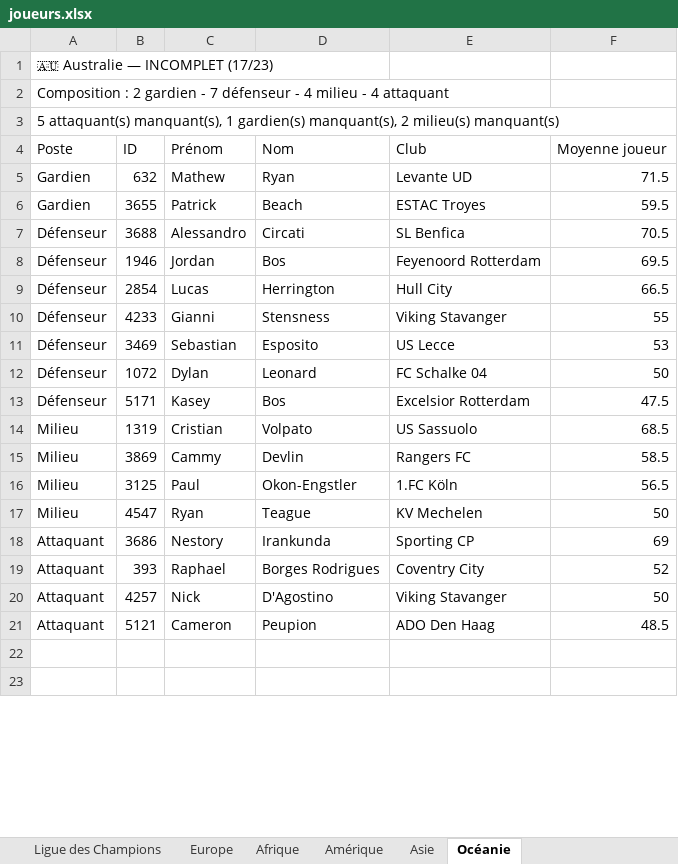
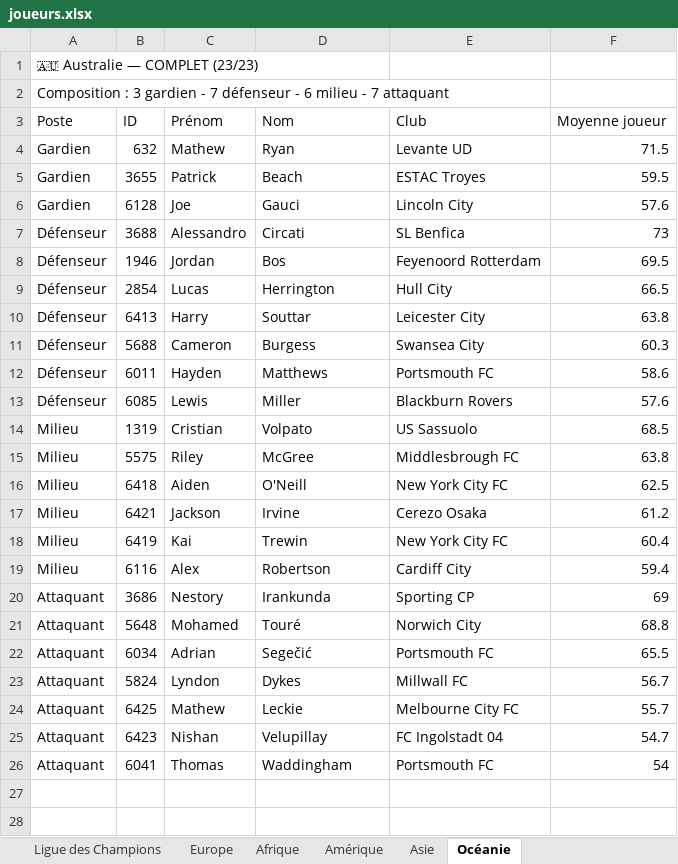
Before and after one commit to Ynnel713/Projet-foot, an Excel workbook: data/joueurs.xlsx, sheet Océanie, drawn as a sheet; only a part is shown; values as stored, in another font and other column widths than the file's, no cell formats; removed rows and columns are numbered as before the commit, all else as after; the diff covers the shown part only; the diff names each change by its address in the sheet, - before the commit and + after, or states it on an @@ line.

```diff
--- a/data/joueurs.xlsx (sheet Océanie)
+++ b/data/joueurs.xlsx (sheet Océanie)
-A1: 🇦🇺 Australie — INCOMPLET (17/23)
+A1: 🇦🇺 Australie — COMPLET (23/23)
-A2: Composition : 2 gardien - 7 défenseur - 4 milieu - 4 attaquant
+A2: Composition : 3 gardien - 7 défenseur - 6 milieu - 7 attaquant
-row 3: 5 attaquant(s) manquant(s), 1 gardien(s) manquant(s), 2 milieu(s) manquant(s)
+row 6: Gardien | 6128 | Joe | Gauci | Lincoln City | 57.6
-F7: 70.5
+F7: 73
-row 10: Défenseur | 4233 | Gianni | Stensness | Viking Stavanger | 55
-row 11: Défenseur | 3469 | Sebastian | Esposito | US Lecce | 53
-row 12: Défenseur | 1072 | Dylan | Leonard | FC Schalke 04 | 50
-row 13: Défenseur | 5171 | Kasey | Bos | Excelsior Rotterdam | 47.5
+row 10: Défenseur | 6413 | Harry | Souttar | Leicester City | 63.8
+row 11: Défenseur | 5688 | Cameron | Burgess | Swansea City | 60.3
+row 12: Défenseur | 6011 | Hayden | Matthews | Portsmouth FC | 58.6
+row 13: Défenseur | 6085 | Lewis | Miller | Blackburn Rovers | 57.6
-row 15: Milieu | 3869 | Cammy | Devlin | Rangers FC | 58.5
-row 16: Milieu | 3125 | Paul | Okon-Engstler | 1.FC Köln | 56.5
-row 17: Milieu | 4547 | Ryan | Teague | KV Mechelen | 50
+row 15: Milieu | 5575 | Riley | McGree | Middlesbrough FC | 63.8
+row 16: Milieu | 6418 | Aiden | O'Neill | New York City FC | 62.5
+row 17: Milieu | 6421 | Jackson | Irvine | Cerezo Osaka | 61.2
+row 18: Milieu | 6419 | Kai | Trewin | New York City FC | 60.4
+row 19: Milieu | 6116 | Alex | Robertson | Cardiff City | 59.4
-row 19: Attaquant | 393 | Raphael | Borges Rodrigues | Coventry City | 52
-row 20: Attaquant | 4257 | Nick | D'Agostino | Viking Stavanger | 50
-row 21: Attaquant | 5121 | Cameron | Peupion | ADO Den Haag | 48.5
+row 21: Attaquant | 5648 | Mohamed | Touré | Norwich City | 68.8
+row 22: Attaquant | 6034 | Adrian | Segečić | Portsmouth FC | 65.5
+row 23: Attaquant | 5824 | Lyndon | Dykes | Millwall FC | 56.7
+row 24: Attaquant | 6425 | Mathew | Leckie | Melbourne City FC | 55.7
+row 25: Attaquant | 6423 | Nishan | Velupillay | FC Ingolstadt 04 | 54.7
+row 26: Attaquant | 6041 | Thomas | Waddingham | Portsmouth FC | 54
```
Also changed, not shown: 6 added rows and 3 edited cells elsewhere in this sheet, sheet Europe, sheet Afrique, sheet Amérique, sheet Asie, cell formats, 1 other file.
